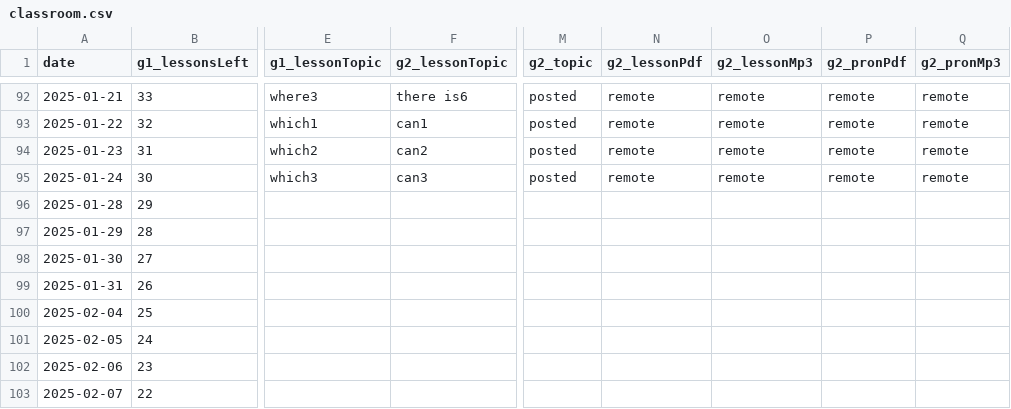
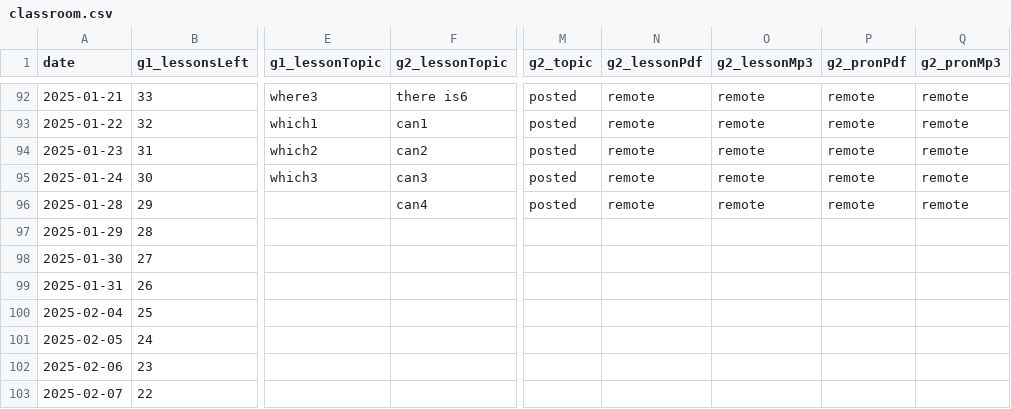
Before and after one commit to iotsuka1958/english_slides, a CSV file: classroom.csv, drawn as a sheet; only a part is shown, gaps mark what is left out; the diff names each change by its address in the sheet, - before the commit and + after, or states it on an @@ line.

```diff
--- a/classroom.csv
+++ b/classroom.csv
-F96 (g2_lessonTopic): (empty)
+F96 (g2_lessonTopic): can4
-M96 (g2_topic): (empty)
+M96 (g2_topic): posted
-N96 (g2_lessonPdf): (empty)
+N96 (g2_lessonPdf): remote
-O96 (g2_lessonMp3): (empty)
+O96 (g2_lessonMp3): remote
-P96 (g2_pronPdf): (empty)
+P96 (g2_pronPdf): remote
-Q96 (g2_pronMp3): (empty)
+Q96 (g2_pronMp3): remote
```
Also changed, not shown: work_log.csv, 8 other files.
